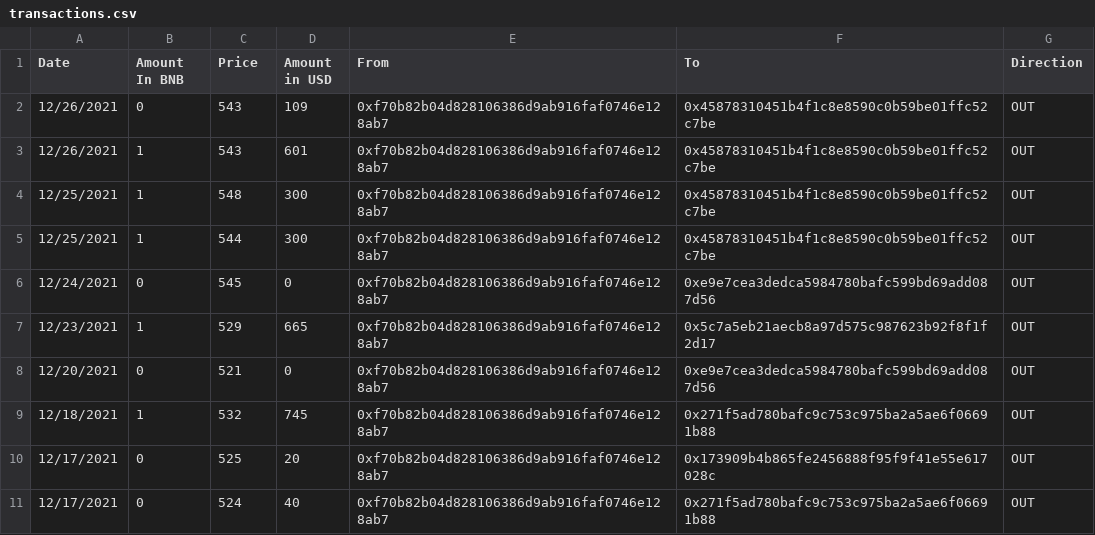
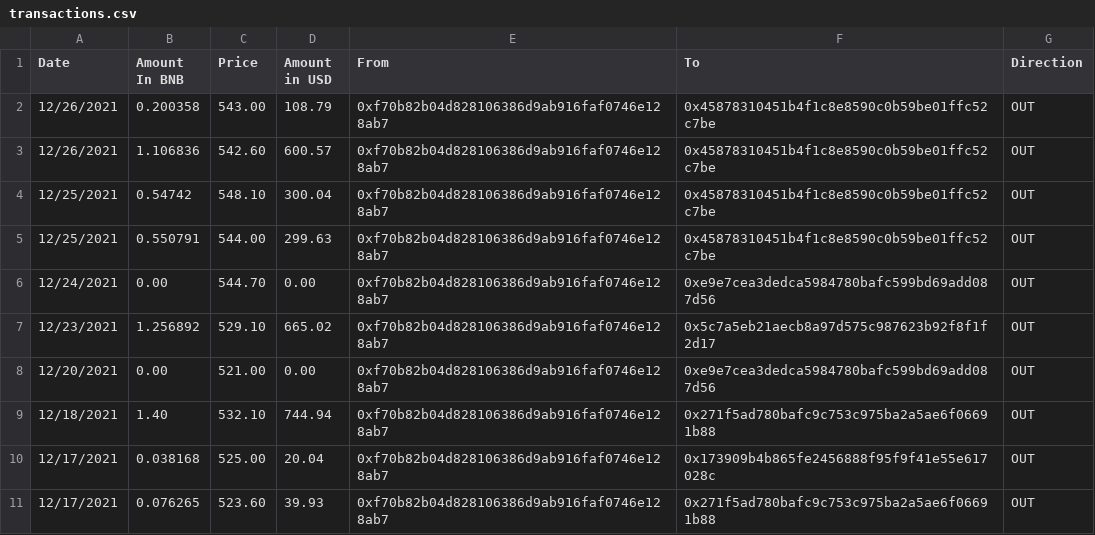
Before and after one commit to ifeLight/bnb-address-tx, a CSV file: transactions.csv, drawn as a sheet; only a part is shown; the diff covers the shown part only.

```diff
--- a/transactions.csv
+++ b/transactions.csv
@@ -1,11 +1,11 @@
 Date,Amount In BNB,Price, Amount in USD, From, To, Direction
-12/26/2021,"0","543","109",0xf70b82b04d828106386d9ab916faf0746e128ab7,0x45878310451b4f1c8e8590c0b59be01ffc52c7be,OUT
-12/26/2021,"1","543","601",0xf70b82b04d828106386d9ab916faf0746e128ab7,0x45878310451b4f1c8e8590c0b59be01ffc52c7be,OUT
-12/25/2021,"1","548","300",0xf70b82b04d828106386d9ab916faf0746e128ab7,0x45878310451b4f1c8e8590c0b59be01ffc52c7be,OUT
-12/25/2021,"1","544","300",0xf70b82b04d828106386d9ab916faf0746e128ab7,0x45878310451b4f1c8e8590c0b59be01ffc52c7be,OUT
-12/24/2021,"0","545","0",0xf70b82b04d828106386d9ab916faf0746e128ab7,0xe9e7cea3dedca5984780bafc599bd69add087d56,OUT
-12/23/2021,"1","529","665",0xf70b82b04d828106386d9ab916faf0746e128ab7,0x5c7a5eb21aecb8a97d575c987623b92f8f1f2d17,OUT
-12/20/2021,"0","521","0",0xf70b82b04d828106386d9ab916faf0746e128ab7,0xe9e7cea3dedca5984780bafc599bd69add087d56,OUT
-12/18/2021,"1","532","745",0xf70b82b04d828106386d9ab916faf0746e128ab7,0x271f5ad780bafc9c753c975ba2a5ae6f06691b88,OUT
-12/17/2021,"0","525","20",0xf70b82b04d828106386d9ab916faf0746e128ab7,0x173909b4b865fe2456888f95f9f41e55e617028c,OUT
-12/17/2021,"0","524","40",0xf70b82b04d828106386d9ab916faf0746e128ab7,0x271f5ad780bafc9c753c975ba2a5ae6f06691b88,OUT
+12/26/2021,"0.200358","543.00","108.79",0xf70b82b04d828106386d9ab916faf0746e128ab7,0x45878310451b4f1c8e8590c0b59be01ffc52c7be,OUT
+12/26/2021,"1.106836","542.60","600.57",0xf70b82b04d828106386d9ab916faf0746e128ab7,0x45878310451b4f1c8e8590c0b59be01ffc52c7be,OUT
+12/25/2021,"0.54742","548.10","300.04",0xf70b82b04d828106386d9ab916faf0746e128ab7,0x45878310451b4f1c8e8590c0b59be01ffc52c7be,OUT
+12/25/2021,"0.550791","544.00","299.63",0xf70b82b04d828106386d9ab916faf0746e128ab7,0x45878310451b4f1c8e8590c0b59be01ffc52c7be,OUT
+12/24/2021,"0.00","544.70","0.00",0xf70b82b04d828106386d9ab916faf0746e128ab7,0xe9e7cea3dedca5984780bafc599bd69add087d56,OUT
+12/23/2021,"1.256892","529.10","665.02",0xf70b82b04d828106386d9ab916faf0746e128ab7,0x5c7a5eb21aecb8a97d575c987623b92f8f1f2d17,OUT
+12/20/2021,"0.00","521.00","0.00",0xf70b82b04d828106386d9ab916faf0746e128ab7,0xe9e7cea3dedca5984780bafc599bd69add087d56,OUT
+12/18/2021,"1.40","532.10","744.94",0xf70b82b04d828106386d9ab916faf0746e128ab7,0x271f5ad780bafc9c753c975ba2a5ae6f06691b88,OUT
+12/17/2021,"0.038168","525.00","20.04",0xf70b82b04d828106386d9ab916faf0746e128ab7,0x173909b4b865fe2456888f95f9f41e55e617028c,OUT
+12/17/2021,"0.076265","523.60","39.93",0xf70b82b04d828106386d9ab916faf0746e128ab7,0x271f5ad780bafc9c753c975ba2a5ae6f06691b88,OUT
```
Also changed, not shown: 31 edited cells elsewhere in this file, 1 other file.
